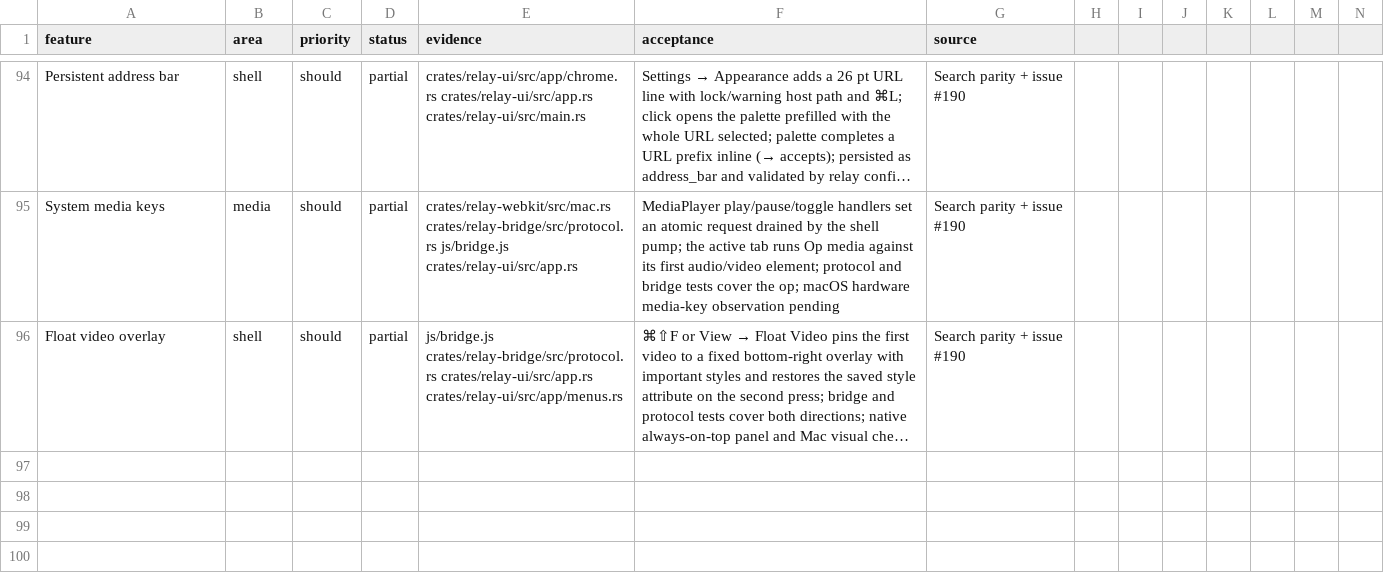
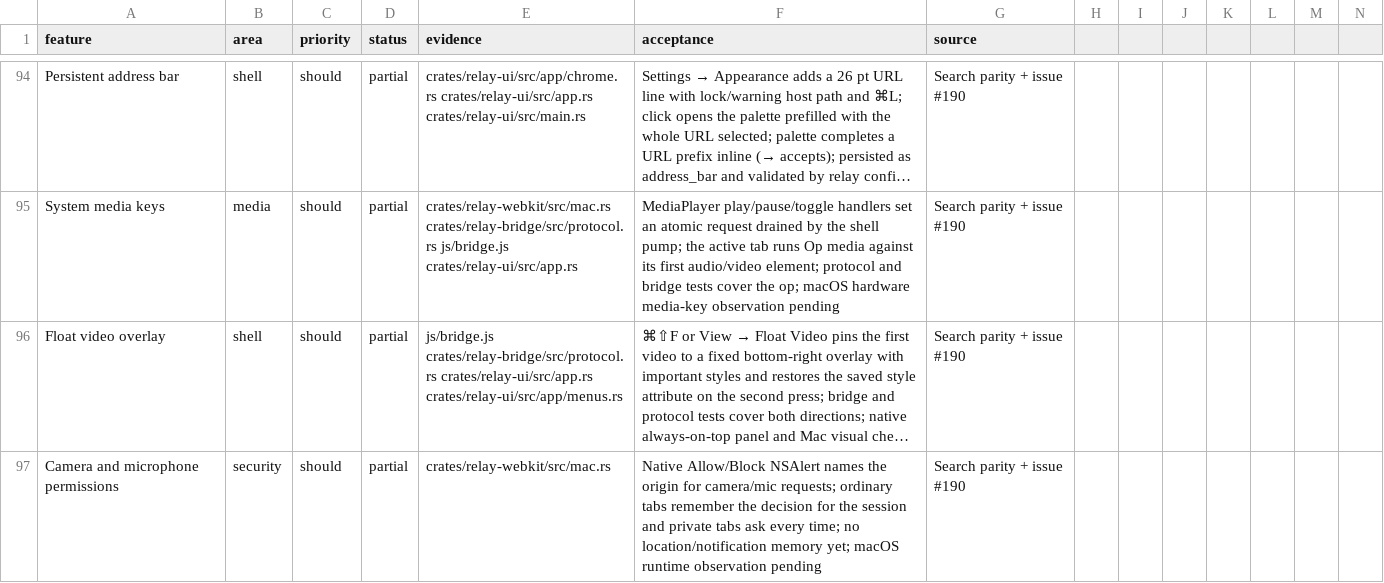
Before and after one commit to TomSzenessy/RelayBrowser, a CSV file: docs/product/features.csv, drawn as a sheet; only a part is shown, gaps mark what is left out; long unchanged cells end in …; rows hold the shown columns only; the diff names each change by its address in the sheet, - before the commit and + after, or states it on an @@ line.

Commit message:
feat(privacy): native camera/microphone permission prompts (#190)
Implement WKUIDelegate media-capture permission: an Allow/Block NSAlert names
the origin, ordinary tabs remember the choice for the session, and private
tabs ask every time. The decision is passed straight to WebKit; no page data
or agent surface is involved.

```diff
--- a/docs/product/features.csv
+++ b/docs/product/features.csv
+row 97: Camera and microphone permissions | security | should | partial | crates/relay-webkit/src/mac.rs | Native Allow/Block NSAlert names the origin for camera/mic requests; ordinary tabs remember the decision for the session and private tabs ask every time; no location/notification memory yet; macOS runtime observation pending | Search parity + issue #190
```
Also changed, not shown: 5 other files.
